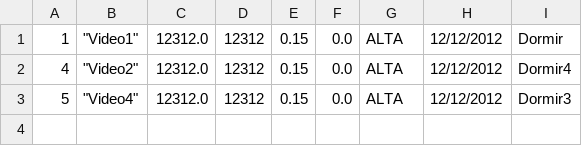
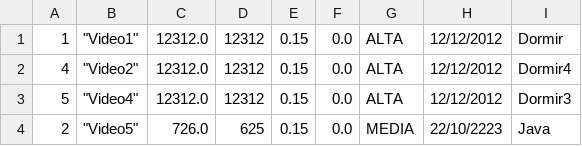
Before and after one commit to TomasRavelli/taller01, a CSV file: videos.csv, drawn as a sheet.

```diff
--- a/videos.csv
+++ b/videos.csv
@@ -3 +3,2 @@
 "5","""Video4""","12312.0","12312","0.15","0.0","ALTA","12/12/2012","Dormir3"
+"2","""Video5""","726.0","625","0.15","0.0","MEDIA","22/10/2223","Java"
```
Also changed, not shown: libros.csv, 14 other files.
